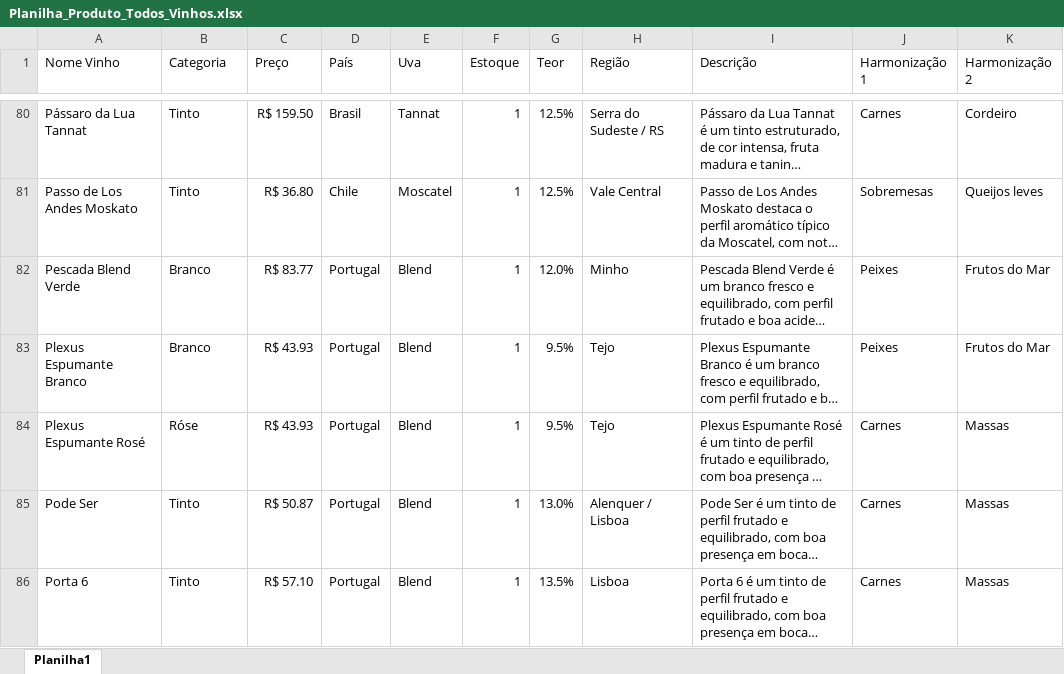
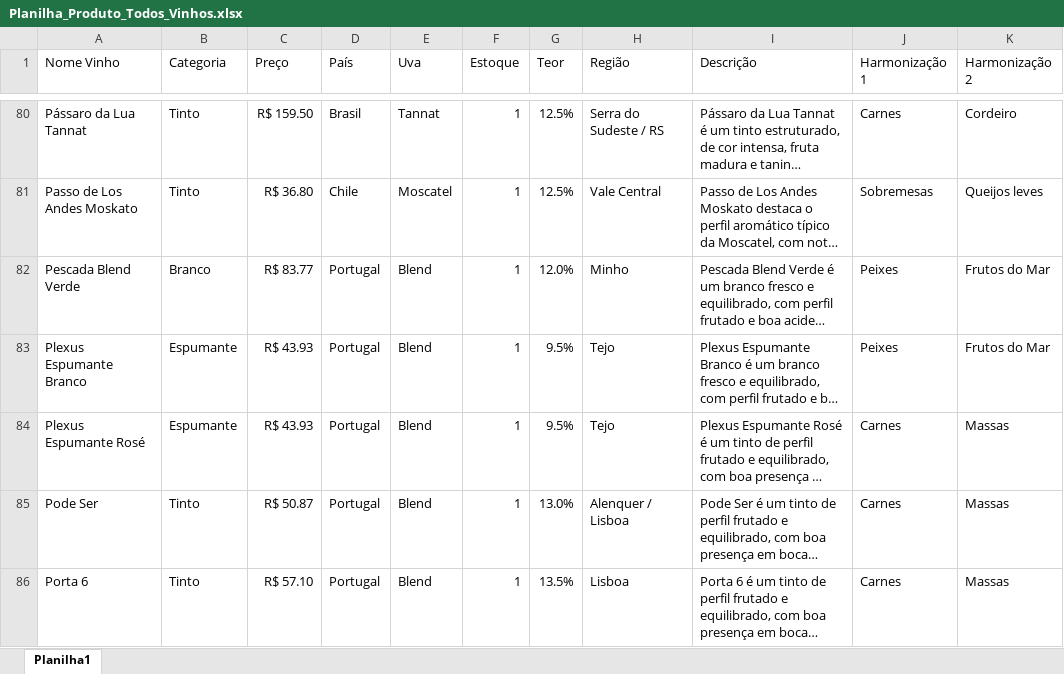
Before and after one commit to adrarrod/adrarrod-vinhoeharmonia, an Excel workbook: Planilha_Produto_Todos_Vinhos.xlsx, sheet Planilha1, drawn as a sheet; only a part is shown, gaps mark what is left out; long unchanged cells end in …; values as stored, in another font and other column widths than the file's, no borders; the diff names each change by its address in the sheet, - before the commit and + after, or states it on an @@ line.

```diff
--- a/Planilha_Produto_Todos_Vinhos.xlsx (sheet Planilha1)
+++ b/Planilha_Produto_Todos_Vinhos.xlsx (sheet Planilha1)
-B83 (Categoria): Branco
+B83 (Categoria): Espumante
-B84 (Categoria): Róse
+B84 (Categoria): Espumante
```
Also changed, not shown: 2 other files.
